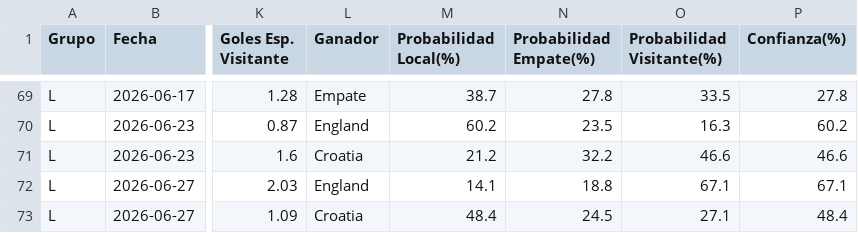
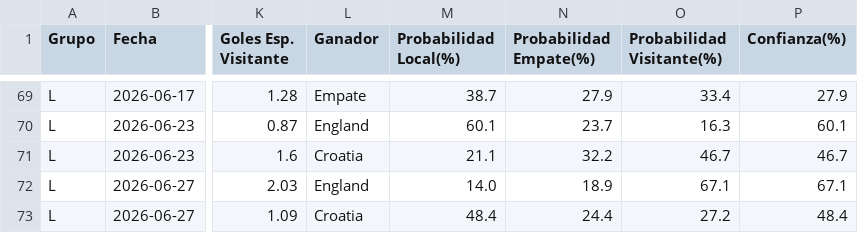
Before and after one commit to lucasjch/resultados-mundial, a CSV file: prode_mundial/output/fase_grupos.csv, drawn as a sheet; only a part is shown, gaps mark what is left out; the diff covers the shown part only; the diff names each change by its address in the sheet, - before the commit and + after, or states it on an @@ line.

```diff
--- a/prode_mundial/output/fase_grupos.csv
+++ b/prode_mundial/output/fase_grupos.csv
-N69 (Probabilidad Empate(%)): 27.8
+N69 (Probabilidad Empate(%)): 27.9
-O69 (Probabilidad Visitante(%)): 33.5
+O69 (Probabilidad Visitante(%)): 33.4
-P69 (Confianza(%)): 27.8
+P69 (Confianza(%)): 27.9
-M70 (Probabilidad Local(%)): 60.2
+M70 (Probabilidad Local(%)): 60.1
-N70 (Probabilidad Empate(%)): 23.5
+N70 (Probabilidad Empate(%)): 23.7
-P70 (Confianza(%)): 60.2
+P70 (Confianza(%)): 60.1
-M71 (Probabilidad Local(%)): 21.2
+M71 (Probabilidad Local(%)): 21.1
-O71 (Probabilidad Visitante(%)): 46.6
+O71 (Probabilidad Visitante(%)): 46.7
-P71 (Confianza(%)): 46.6
+P71 (Confianza(%)): 46.7
-M72 (Probabilidad Local(%)): 14.1
+M72 (Probabilidad Local(%)): 14.0
-N72 (Probabilidad Empate(%)): 18.8
+N72 (Probabilidad Empate(%)): 18.9
-N73 (Probabilidad Empate(%)): 24.5
+N73 (Probabilidad Empate(%)): 24.4
-O73 (Probabilidad Visitante(%)): 27.1
+O73 (Probabilidad Visitante(%)): 27.2
```
Also changed, not shown: 31 edited cells elsewhere in this file, prode_mundial/output/eliminatorias.csv, prode_mundial/output/prode_completo.csv, 5 other files.
